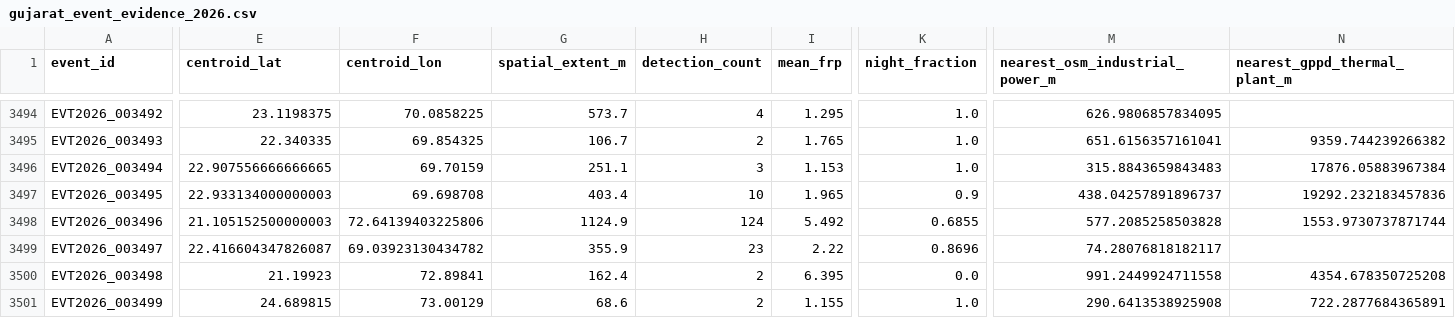
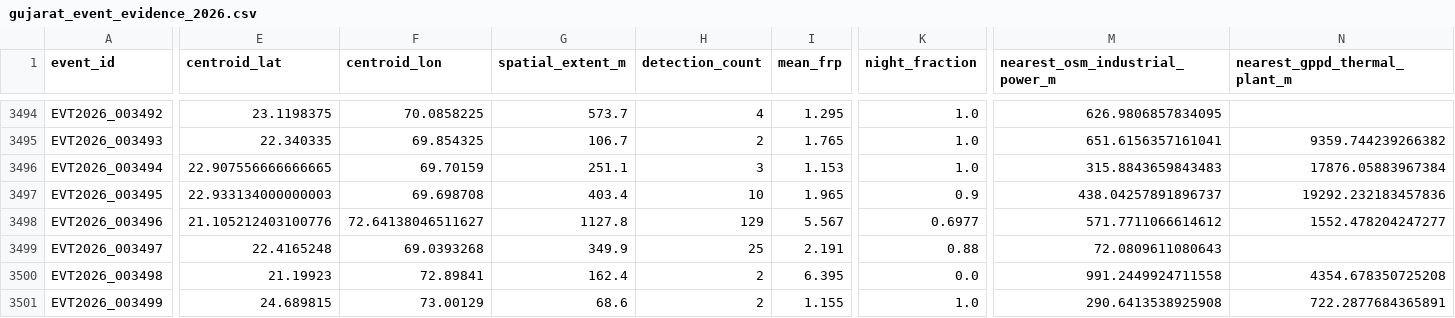
Before and after one commit to suvarchaw/Thermoscope, a CSV file: data/processed/gujarat_event_evidence_2026.csv, drawn as a sheet; only a part is shown, gaps mark what is left out; the diff covers the shown part only; the diff names each change by its address in the sheet, - before the commit and + after, or states it on an @@ line.

```diff
--- a/data/processed/gujarat_event_evidence_2026.csv
+++ b/data/processed/gujarat_event_evidence_2026.csv
-E3498 (centroid_lat): 21.105152500000003
+E3498 (centroid_lat): 21.105212403100776
-F3498 (centroid_lon): 72.64139403225806
+F3498 (centroid_lon): 72.64138046511627
-G3498 (spatial_extent_m): 1124.9
+G3498 (spatial_extent_m): 1127.8
-H3498 (detection_count): 124
+H3498 (detection_count): 129
-I3498 (mean_frp): 5.492
+I3498 (mean_frp): 5.567
-K3498 (night_fraction): 0.6855
+K3498 (night_fraction): 0.6977
-M3498 (nearest_osm_industrial_power_m): 577.2085258503828
+M3498 (nearest_osm_industrial_power_m): 571.7711066614612
-N3498 (nearest_gppd_thermal_plant_m): 1553.9730737871744
+N3498 (nearest_gppd_thermal_plant_m): 1552.478204247277
-E3499 (centroid_lat): 22.416604347826087
+E3499 (centroid_lat): 22.4165248
-F3499 (centroid_lon): 69.03923130434782
+F3499 (centroid_lon): 69.0393268
-G3499 (spatial_extent_m): 355.9
+G3499 (spatial_extent_m): 349.9
-H3499 (detection_count): 23
+H3499 (detection_count): 25
-I3499 (mean_frp): 2.22
+I3499 (mean_frp): 2.191
-K3499 (night_fraction): 0.8696
+K3499 (night_fraction): 0.88
-M3499 (nearest_osm_industrial_power_m): 74.28076818182117
+M3499 (nearest_osm_industrial_power_m): 72.0809611080643
```
Also changed, not shown: 3 added rows and 25 edited cells elsewhere in this file, data/processed/gujarat_thermal_events_2026.csv, 3 other files.
